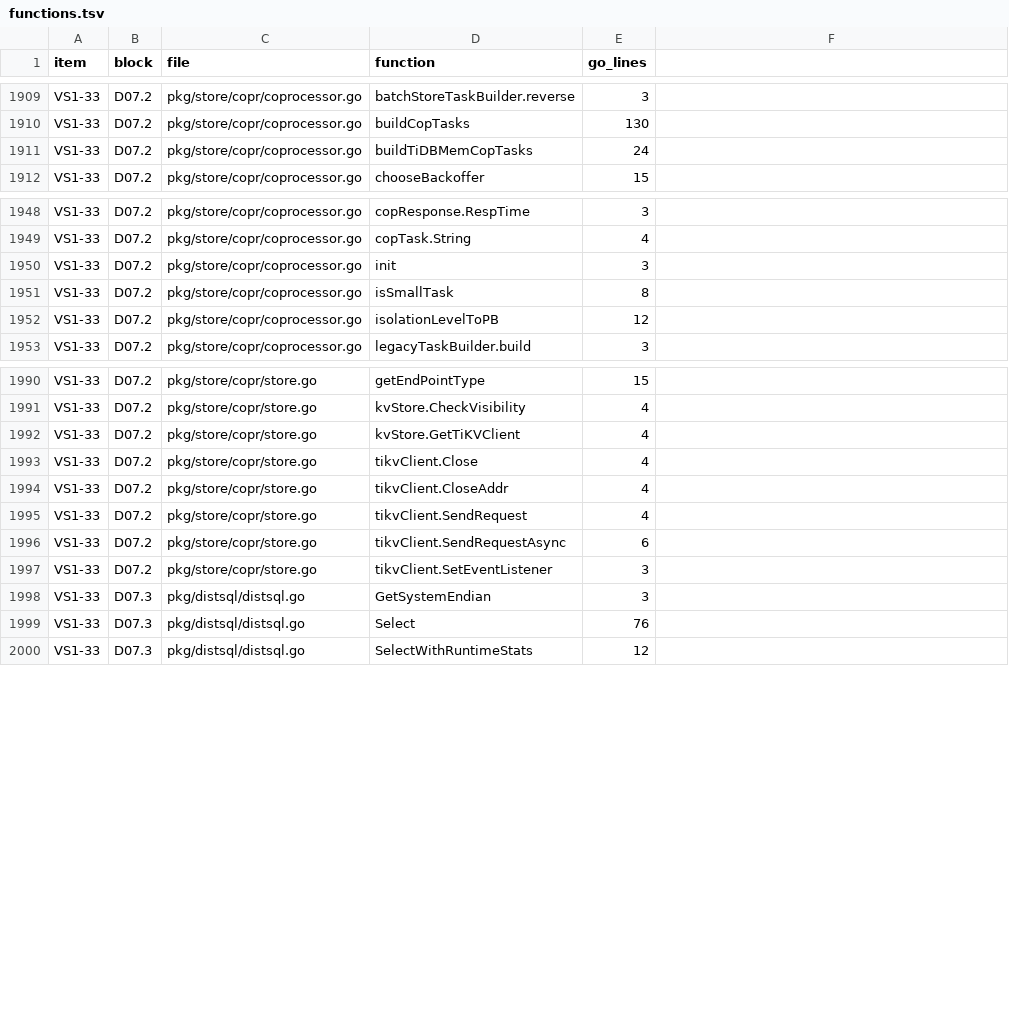
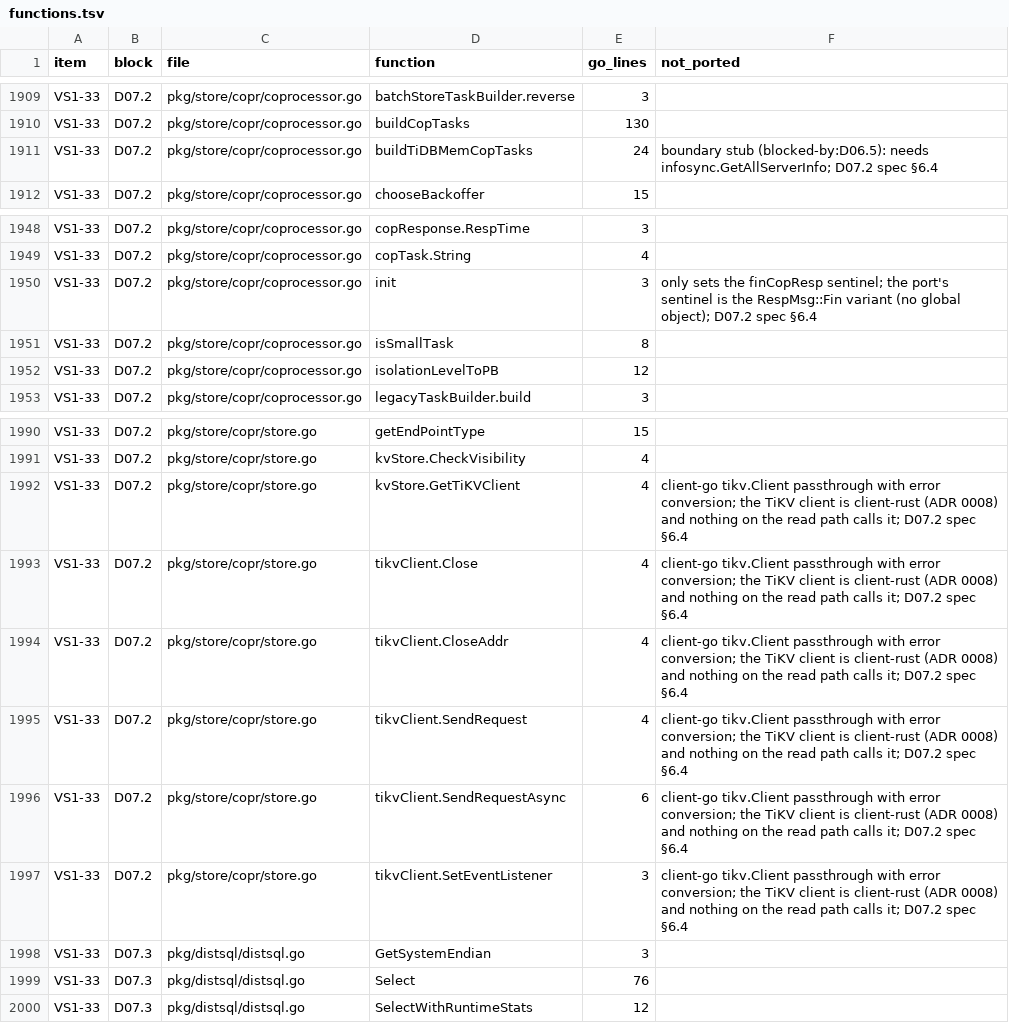
Before and after one commit to dulao5/tidb-rs, a TSV file: specs/VS1-vertical-slice/functions.tsv, drawn as a sheet; only a part is shown, gaps mark what is left out; the diff names each change by its address in the sheet, - before the commit and + after, or states it on an @@ line.

```diff
--- a/specs/VS1-vertical-slice/functions.tsv
+++ b/specs/VS1-vertical-slice/functions.tsv
-F1: (empty)
+F1: not_ported
-F1911 (not_ported): (empty)
+F1911 (not_ported): boundary stub (blocked-by:D06.5): needs infosync.GetAllServerInfo; D07.2 spec §6.4
-F1950 (not_ported): (empty)
+F1950 (not_ported): only sets the finCopResp sentinel; the port's sentinel is the RespMsg::Fin variant (no global object); D07.2 spec §6.4
-F1992:F1997 (not_ported): (empty)
+F1992:F1997 (not_ported): client-go tikv.Client passthrough with error conversion; the TiKV client is client-rust (ADR 0008) and nothing on the read path calls it; D07.2 spec §6.4
```
Also changed, not shown: 3 other files.
